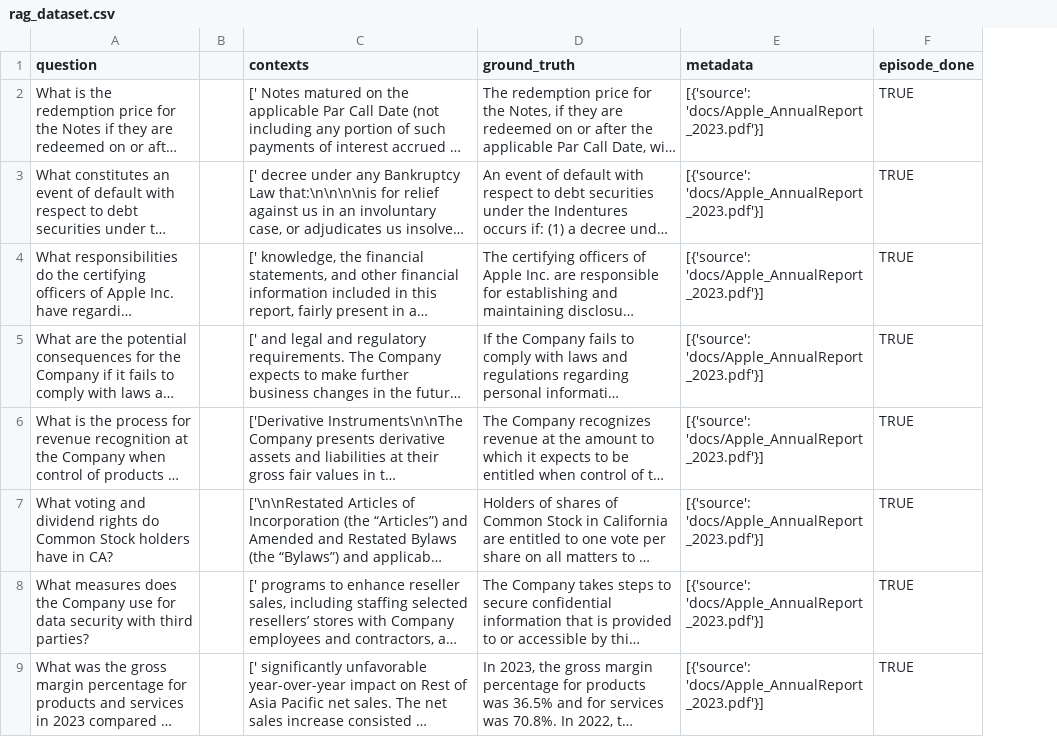
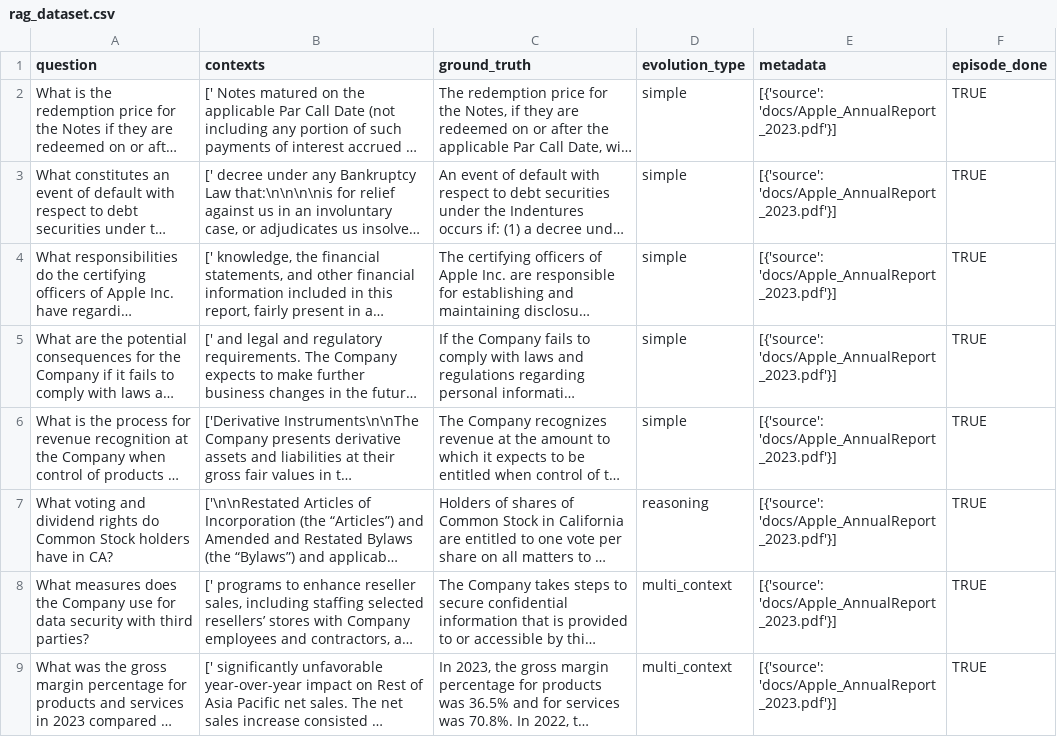
Before and after one commit to DomDevs2000/RAG-CLI-APP, a CSV file: EvalTest/RAG_results/rag_dataset.csv, drawn as a sheet; long unchanged cells end in …; removed rows and columns are numbered as before the commit, all else as after; the diff names each change by its address in the sheet, - before the commit and + after, or states it on an @@ line.

Commit message:
updated results

```diff
--- a/EvalTest/RAG_results/rag_dataset.csv
+++ b/EvalTest/RAG_results/rag_dataset.csv
-column B, empty
+column D (evolution_type), rows 2-9: simple | simple | simple | simple | simple | reasoning | multi_context | multi_context
```
Also changed, not shown: 1 other file.
